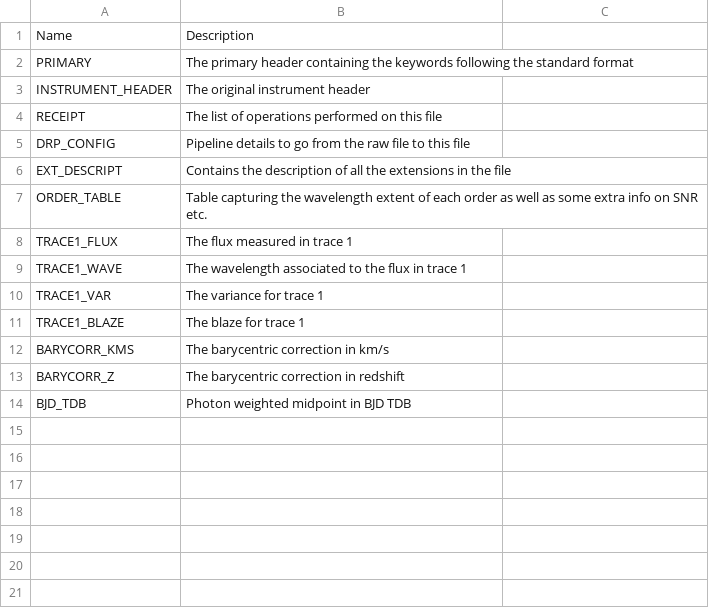
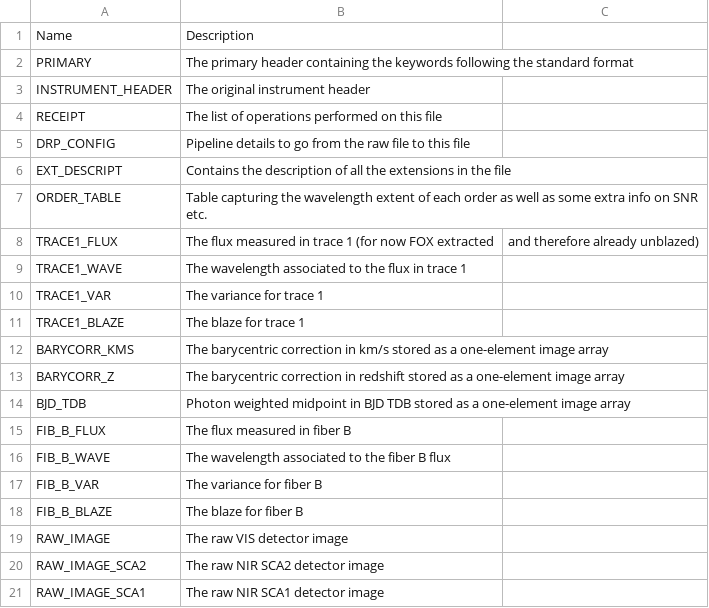
Before and after one commit to NairdaK/RVData, a CSV file: rvdata/instruments/carmenes/config/ext_descript_carm.csv, drawn as a sheet.

Commit message:
working version1.0 with additional extensions (fibB and raw image)

```diff
--- a/rvdata/instruments/carmenes/config/ext_descript_carm.csv
+++ b/rvdata/instruments/carmenes/config/ext_descript_carm.csv
@@ -7,3 +7,3 @@ EXT_DESCRIPT,Contains the description of all the extensions in the file
 ORDER_TABLE,Table capturing the wavelength extent of each order as well as some extra info on SNR etc.
-TRACE1_FLUX,The flux measured in trace 1
+TRACE1_FLUX,The flux measured in trace 1 (for now FOX extracted, and therefore already unblazed)
 TRACE1_WAVE,The wavelength associated to the flux in trace 1
@@ -11,4 +11,11 @@ TRACE1_VAR,The variance for trace 1
 TRACE1_BLAZE,The blaze for trace 1
-BARYCORR_KMS,The barycentric correction in km/s
-BARYCORR_Z,The barycentric correction in redshift
-BJD_TDB,Photon weighted midpoint in BJD TDB
+BARYCORR_KMS,The barycentric correction in km/s stored as a one-element image array
+BARYCORR_Z,The barycentric correction in redshift stored as a one-element image array
+BJD_TDB,Photon weighted midpoint in BJD TDB stored as a one-element image array
+FIB_B_FLUX,The flux measured in fiber B
+FIB_B_WAVE,The wavelength associated to the fiber B flux
+FIB_B_VAR,The variance for fiber B
+FIB_B_BLAZE,The blaze for fiber B
+RAW_IMAGE,The raw VIS detector image
+RAW_IMAGE_SCA2,The raw NIR SCA2 detector image
+RAW_IMAGE_SCA1,The raw NIR SCA1 detector image
```
Also changed, not shown: 1 other file.
